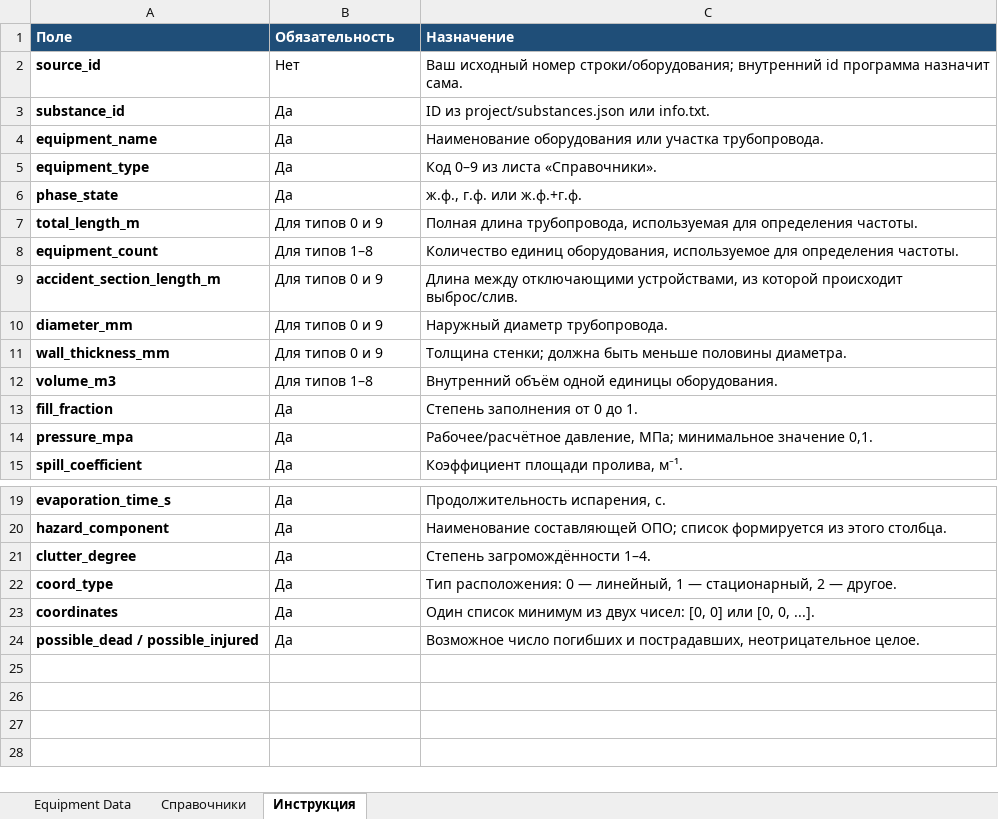
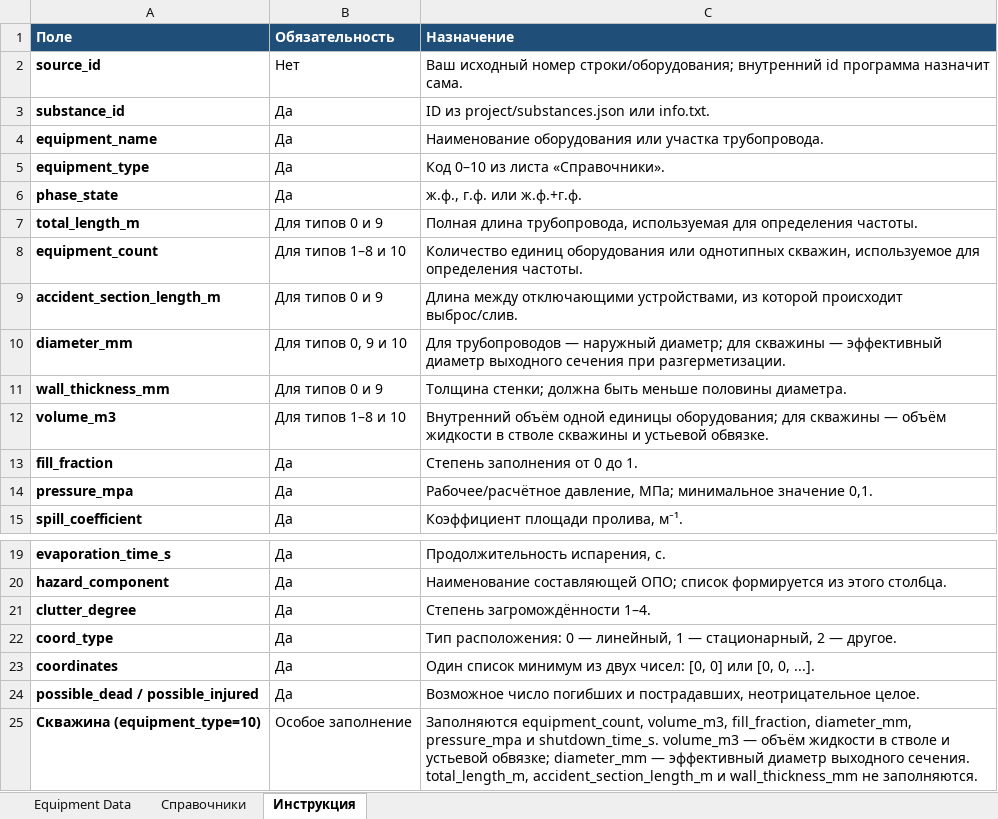
Before and after one commit to Konstantin-kzn-88/IRIS_docs_v.2.0., an Excel workbook: src/iris_v2/data/equipment_data.xlsx, sheet Инструкция, drawn as a sheet; only a part is shown, gaps mark what is left out; values as stored, in another font and other column widths than the file's, no borders; the diff names each change by its address in the sheet, - before the commit and + after, or states it on an @@ line.

Commit message:
Добавить расчёт аварий для скважин

```diff
--- a/src/iris_v2/data/equipment_data.xlsx (sheet Инструкция)
+++ b/src/iris_v2/data/equipment_data.xlsx (sheet Инструкция)
-C5 (Назначение): Код 0–9 из листа «Справочники».
+C5 (Назначение): Код 0–10 из листа «Справочники».
-B8 (Обязательность): Для типов 1–8
+B8 (Обязательность): Для типов 1–8 и 10
-C8 (Назначение): Количество единиц оборудования, используемое для…
+C8 (Назначение): Количество единиц оборудования или однотипных скважин, используемое для…
-B10 (Обязательность): Для типов 0 и 9
+B10 (Обязательность): Для типов 0, 9 и 10
-C10 (Назначение): Наружный диаметр трубопровода.
+C10 (Назначение): Для трубопроводов — наружный диаметр; для скважины — эффективный диаметр выходного сечения при разгерметизации.
-B12 (Обязательность): Для типов 1–8
+B12 (Обязательность): Для типов 1–8 и 10
-C12 (Назначение): …одной единицы оборудования.
+C12 (Назначение): …одной единицы оборудования; для скважины — объём жидкости в стволе скважины и устьевой обвязке.
+row 25: Скважина (equipment_type=10) | Особое заполнение | Заполняются equipment_count, volume_m3, fill_fraction, diameter_mm, pressure_mpa и shutdown_time_s. volume_m3 — объём жидкости в стволе и устьевой обвязке; diameter_mm — эффективный диаметр выходного сечения. total_length_m, accident_section_length_m и wall_thickness_mm не заполняются.
```
Also changed, not shown: sheet Equipment Data, sheet Справочники, 20 other files.
